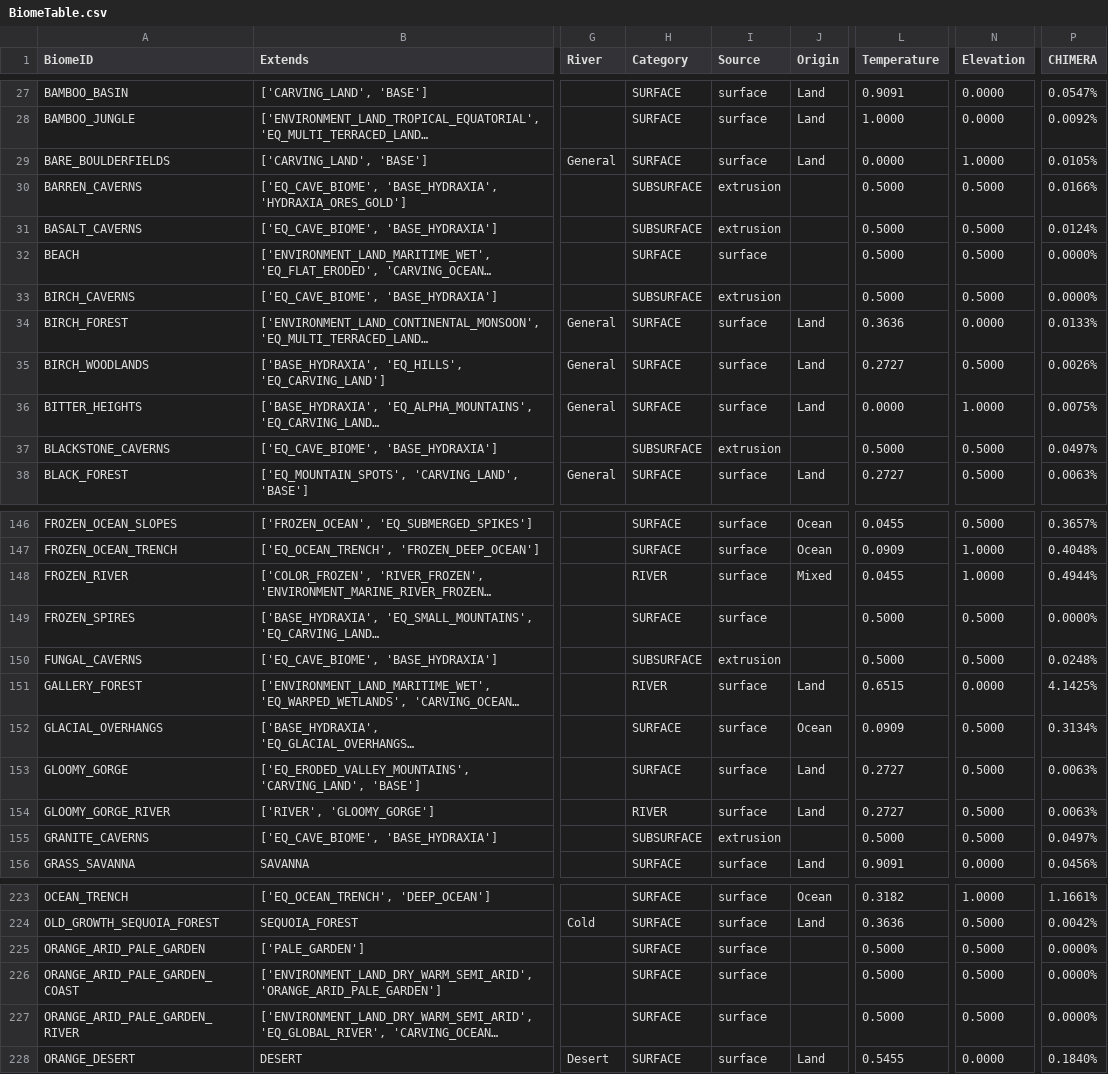
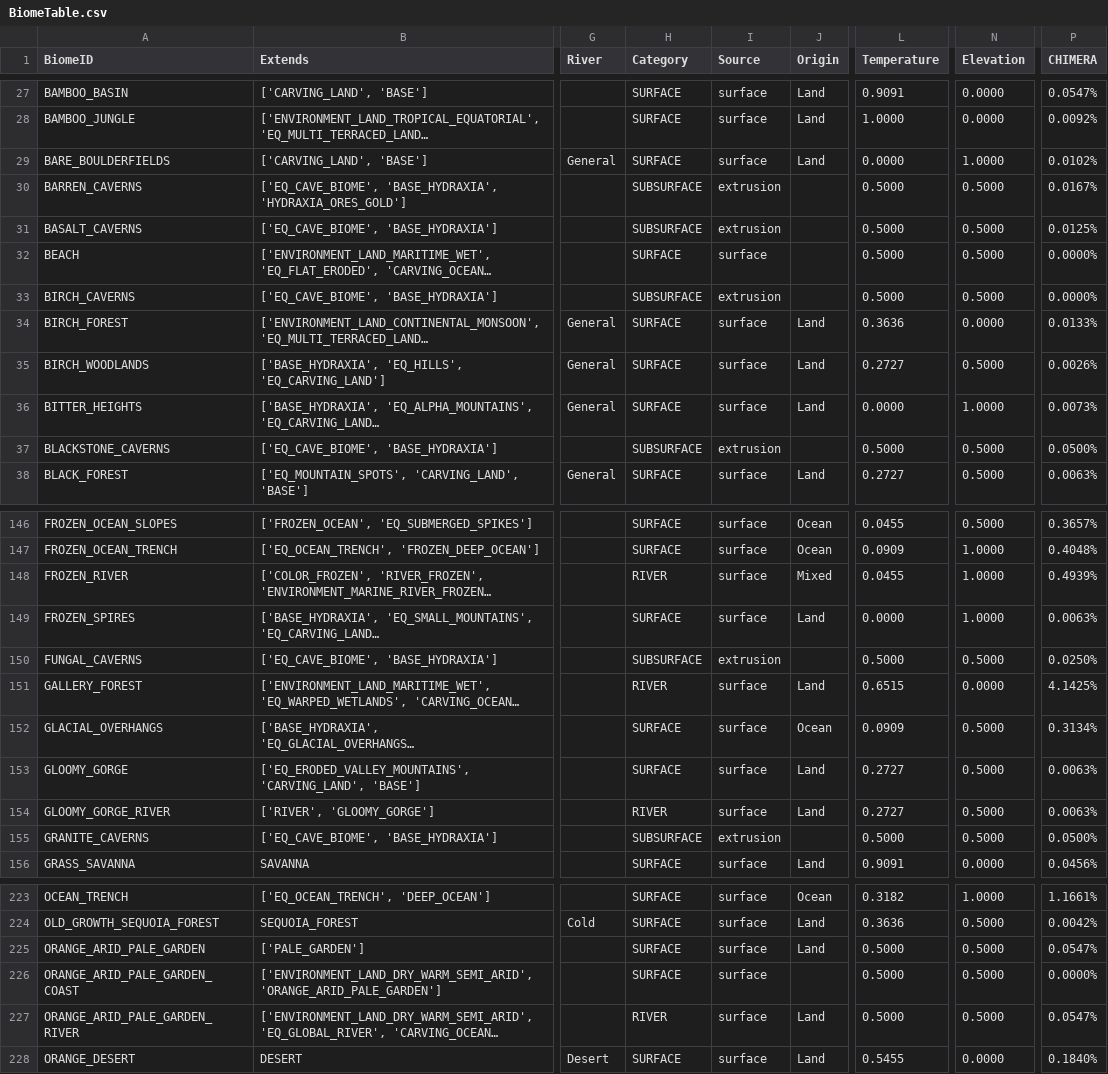
Before and after one commit to diytechy/CHIMERA, a CSV file: .artifacts/BiomeTable.csv, drawn as a sheet; only a part is shown, gaps mark what is left out; long unchanged cells end in …; the diff covers the shown part only; the diff names each change by its address in the sheet, - before the commit and + after, or states it on an @@ line.

Commit message:
Prepare for coastal / river replacement method

```diff
--- a/.artifacts/BiomeTable.csv
+++ b/.artifacts/BiomeTable.csv
-P29 (CHIMERA): 0.0105%
+P29 (CHIMERA): 0.0102%
-P30 (CHIMERA): 0.0166%
+P30 (CHIMERA): 0.0167%
-P31 (CHIMERA): 0.0124%
+P31 (CHIMERA): 0.0125%
-P36 (CHIMERA): 0.0075%
+P36 (CHIMERA): 0.0073%
-P37 (CHIMERA): 0.0497%
+P37 (CHIMERA): 0.0500%
-P148 (CHIMERA): 0.4944%
+P148 (CHIMERA): 0.4939%
-J149 (Origin): (empty)
+J149 (Origin): Land
-L149 (Temperature): 0.5000
+L149 (Temperature): 0.0000
-N149 (Elevation): 0.5000
+N149 (Elevation): 1.0000
-P149 (CHIMERA): 0.0000%
+P149 (CHIMERA): 0.0063%
-P150 (CHIMERA): 0.0248%
+P150 (CHIMERA): 0.0250%
-P155 (CHIMERA): 0.0497%
+P155 (CHIMERA): 0.0500%
-J225 (Origin): (empty)
+J225 (Origin): Land
-P225 (CHIMERA): 0.0000%
+P225 (CHIMERA): 0.0547%
-H227 (Category): SURFACE
+H227 (Category): RIVER
-J227 (Origin): (empty)
+J227 (Origin): Land
-P227 (CHIMERA): 0.0000%
+P227 (CHIMERA): 0.0547%
```
Also changed, not shown: 34 edited cells elsewhere in this file, 7 other files.
